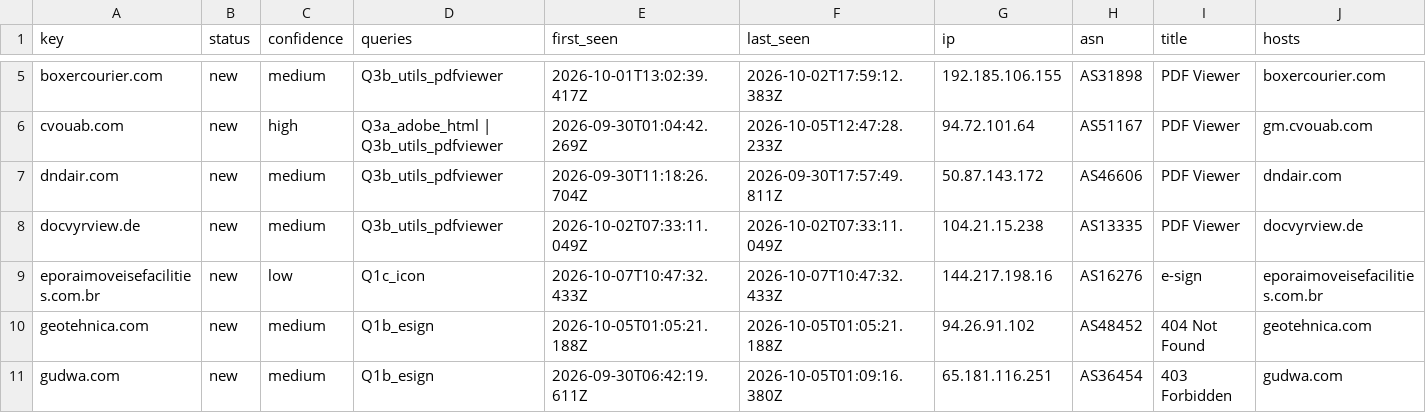
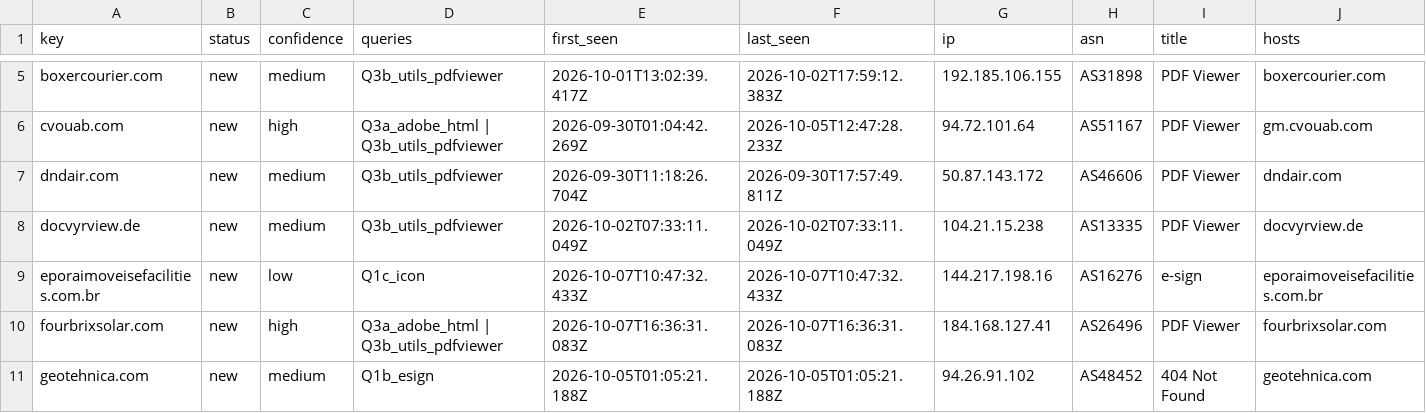
Before and after one commit to nullwhire/Csuite-collector, a CSV file: iocs.csv, drawn as a sheet; only a part is shown, gaps mark what is left out; the shorter side is filled out with more unchanged rows; rows hold the shown columns only; the diff covers the shown part only; the diff names each change by its address in the sheet, - before the commit and + after, or states it on an @@ line.

```diff
--- a/iocs.csv
+++ b/iocs.csv
+row 10: fourbrixsolar.com | new | high | Q3a_adobe_html | Q3b_utils_pdfviewer | 2026-10-07T16:36:31.083Z | 2026-10-07T16:36:31.083Z | 184.168.127.41 | AS26496 | PDF Viewer | fourbrixsolar.com
```
Also changed, not shown: 2 added rows and 3 edited cells elsewhere in this file, 2 other files.
